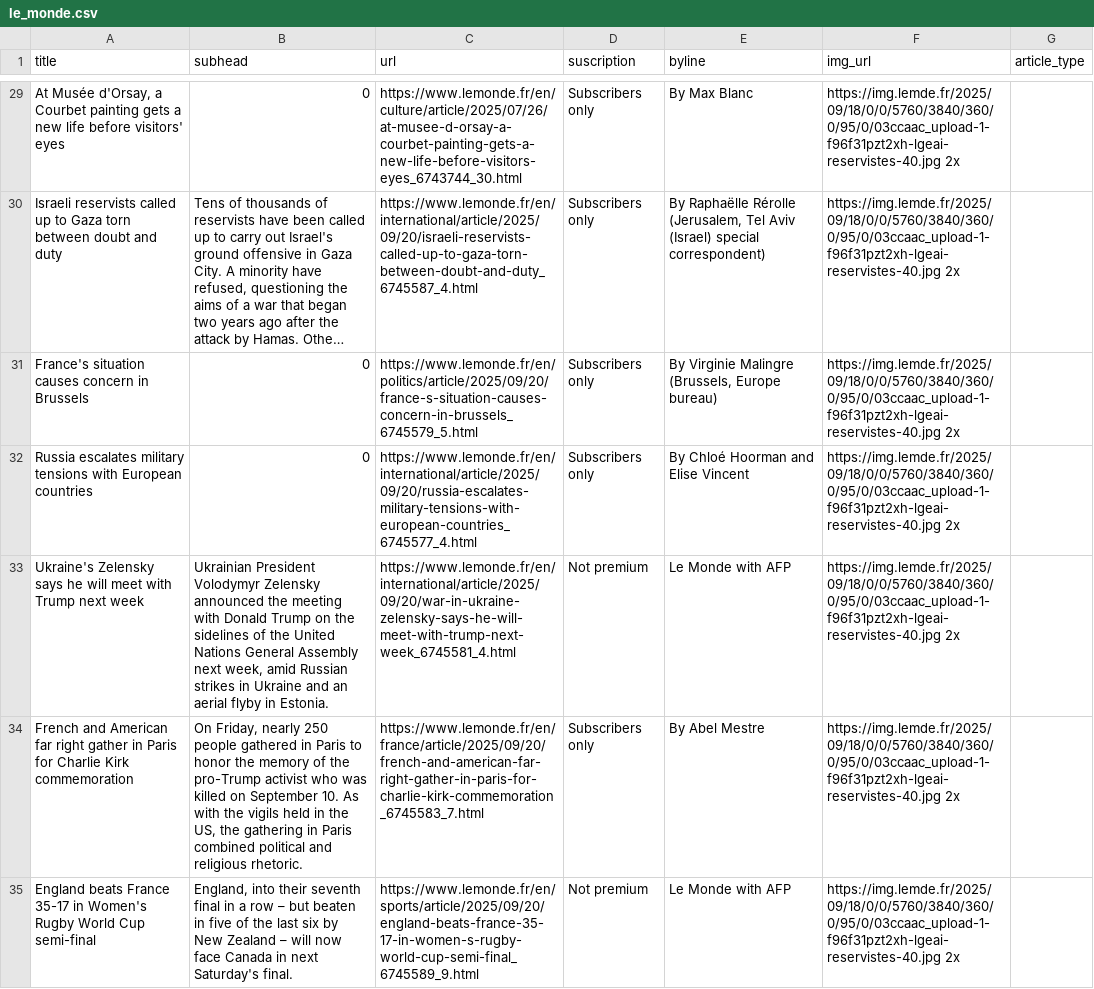
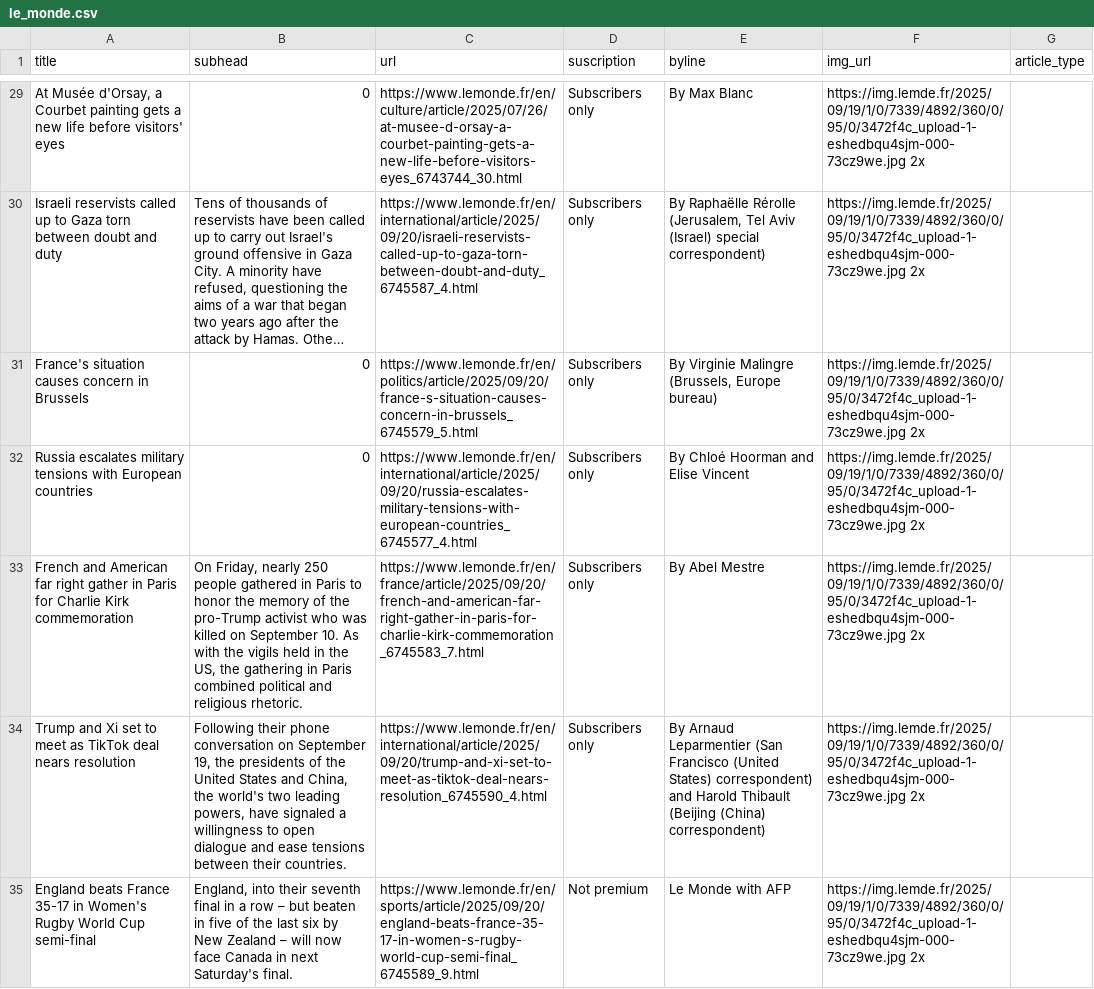
Before and after one commit to tefaceli/LEDE-homework-scraping, a CSV file: le_monde.csv, drawn as a sheet; only a part is shown, gaps mark what is left out; long unchanged cells end in …; removed rows and columns are numbered as before the commit, all else as after; the diff covers the shown part only; the diff names each change by its address in the sheet, - before the commit and + after, or states it on an @@ line.

```diff
--- a/le_monde.csv
+++ b/le_monde.csv
-F29:F32 (img_url): https://img.lemde.fr/2025/09/18/0/0/5760/3840/360/0/95/0/03ccaac_upload-1-f96f31pzt2xh-lgeai-reservistes-40.jpg 2x
+F29:F32 (img_url): https://img.lemde.fr/2025/09/19/1/0/7339/4892/360/0/95/0/3472f4c_upload-1-eshedbqu4sjm-000-73cz9we.jpg 2x
-row 33: Ukraine's Zelensky says he will meet with Trump next week | Ukrainian President Volodymyr Zelensky announced the meeting with Donald Trump on the sidelines of the United Nations General Assembly next week, amid Russian strikes in Ukraine and an aerial flyby in Estonia. | https://www.lemonde.fr/en/international/article/2025/09/20/war-in-ukraine-zelensky-says-he-will-meet-with-trump-next-week_6745581_4.html | Not premium | Le Monde with AFP | https://img.lemde.fr/2025/09/18/0/0/5760/3840/360/0/95/0/03ccaac_upload-1-f96f31pzt2xh-lgeai-reservistes-40.jpg 2x
-F33 (img_url): https://img.lemde.fr/2025/09/18/0/0/5760/3840/360/0/95/0/03ccaac_upload-1-f96f31pzt2xh-lgeai-reservistes-40.jpg 2x
+F33 (img_url): https://img.lemde.fr/2025/09/19/1/0/7339/4892/360/0/95/0/3472f4c_upload-1-eshedbqu4sjm-000-73cz9we.jpg 2x
+row 34: Trump and Xi set to meet as TikTok deal nears resolution | Following their phone conversation on September 19, the presidents of the United States and China, the world's two leading powers, have signaled a willingness to open dialogue and ease tensions between their countries. | https://www.lemonde.fr/en/international/article/2025/09/20/trump-and-xi-set-to-meet-as-tiktok-deal-nears-resolution_6745590_4.html | Subscribers only | By Arnaud Leparmentier (San Francisco (United States) correspondent) and Harold Thibault (Beijing (China) correspondent) | https://img.lemde.fr/2025/09/19/1/0/7339/4892/360/0/95/0/3472f4c_upload-1-eshedbqu4sjm-000-73cz9we.jpg 2x
-F35 (img_url): https://img.lemde.fr/2025/09/18/0/0/5760/3840/360/0/95/0/03ccaac_upload-1-f96f31pzt2xh-lgeai-reservistes-40.jpg 2x
+F35 (img_url): https://img.lemde.fr/2025/09/19/1/0/7339/4892/360/0/95/0/3472f4c_upload-1-eshedbqu4sjm-000-73cz9we.jpg 2x
```
Also changed, not shown: 6 added rows, 6 removed rows and 40 edited cells elsewhere in this file.
